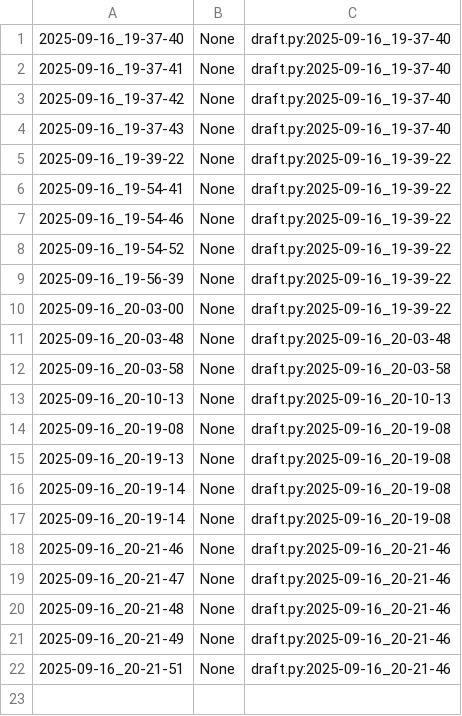
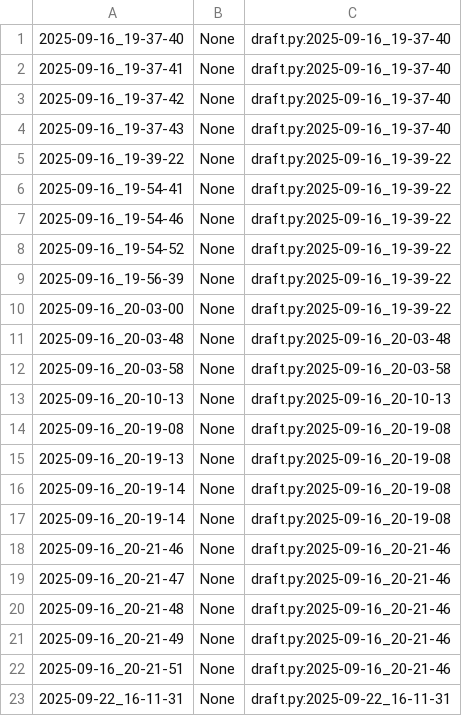
Before and after one commit to qxcode-course/poo-dd-cd-bloco-a-laraabreu1, a CSV file: poo/.tko/track/toalha/track.csv, drawn as a sheet.

Commit message:
aula2 toalha

```diff
--- a/poo/.tko/track/toalha/track.csv
+++ b/poo/.tko/track/toalha/track.csv
@@ -22 +22,2 @@
 2025-09-16_20-21-51,None,draft.py:2025-09-16_20-21-46
+2025-09-22_16-11-31,None,draft.py:2025-09-22_16-11-31
```
Also changed, not shown: 4 other files.
